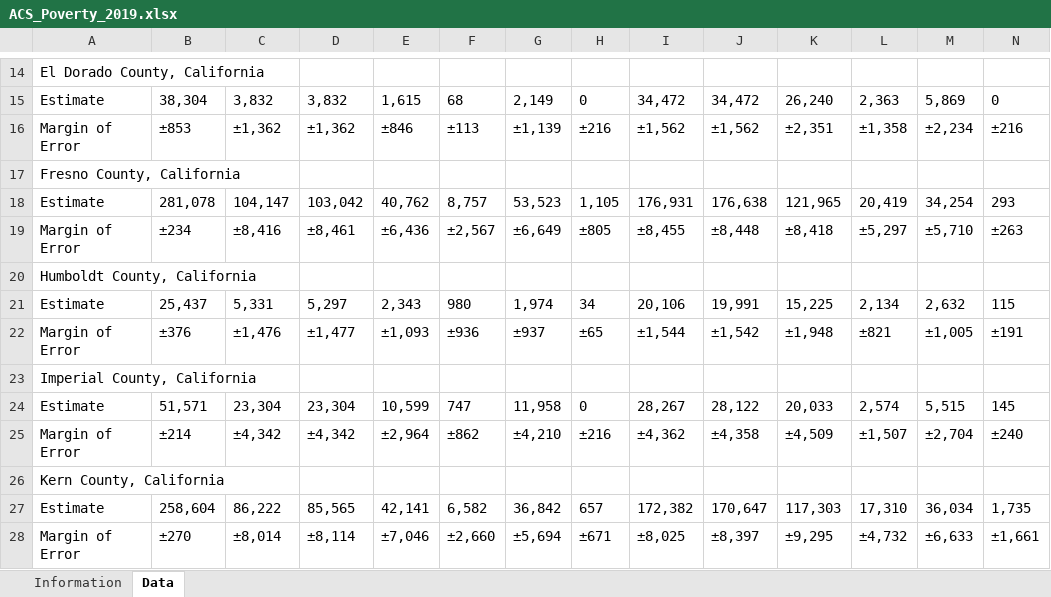
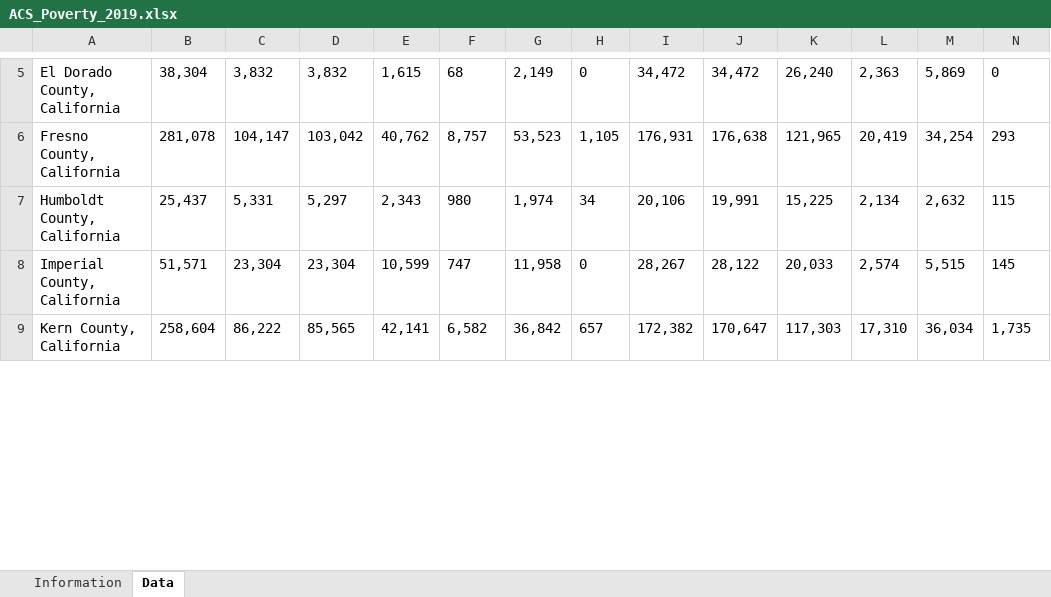
Before and after one commit to shainamackin/california_criminalization, an Excel workbook: data/ACS_Poverty_2019.xlsx, sheet Data, drawn as a sheet; only a part is shown, gaps mark what is left out; values as stored, in another font and other column widths than the file's, no borders; removed rows and columns are numbered as before the commit, all else as after; the diff covers the shown part only; the diff names each change by its address in the sheet, - before the commit and + after, or states it on an @@ line.

```diff
--- a/data/ACS_Poverty_2019.xlsx (sheet Data)
+++ b/data/ACS_Poverty_2019.xlsx (sheet Data)
-row 14: El Dorado County, California
-A5: Estimate
+A5: El Dorado County, California
-row 16: Margin of Error | ±853 | ±1,362 | ±1,362 | ±846 | ±113 | ±1,139 | ±216 | ±1,562 | ±1,562 | ±2,351 | ±1,358 | ±2,234 | ±216
-row 17: Fresno County, California
-A6: Estimate
+A6: Fresno County, California
-row 19: Margin of Error | ±234 | ±8,416 | ±8,461 | ±6,436 | ±2,567 | ±6,649 | ±805 | ±8,455 | ±8,448 | ±8,418 | ±5,297 | ±5,710 | ±263
-row 20: Humboldt County, California
-A7: Estimate
+A7: Humboldt County, California
-row 22: Margin of Error | ±376 | ±1,476 | ±1,477 | ±1,093 | ±936 | ±937 | ±65 | ±1,544 | ±1,542 | ±1,948 | ±821 | ±1,005 | ±191
-row 23: Imperial County, California
-A8: Estimate
+A8: Imperial County, California
-row 25: Margin of Error | ±214 | ±4,342 | ±4,342 | ±2,964 | ±862 | ±4,210 | ±216 | ±4,362 | ±4,358 | ±4,509 | ±1,507 | ±2,704 | ±240
-row 26: Kern County, California
-A9: Estimate
+A9: Kern County, California
-row 28: Margin of Error | ±270 | ±8,014 | ±8,114 | ±7,046 | ±2,660 | ±5,694 | ±671 | ±8,025 | ±8,397 | ±9,295 | ±4,732 | ±6,633 | ±1,661
```
Also changed, not shown: 1 added row, 76 removed rows and 36 edited cells elsewhere in this sheet, 9 other files.
